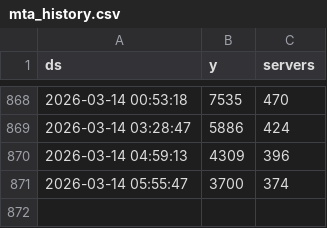
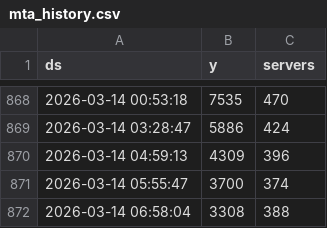
Before and after one commit to esemx/mtasa-activity-tracker, a CSV file: data/mta_history.csv, drawn as a sheet; only a part is shown, gaps mark what is left out.

Commit message:
Update time-series dataset: Sat Mar 14 06:58:04 UTC 2026

```diff
--- a/data/mta_history.csv
+++ b/data/mta_history.csv
@@ -871 +871,2 @@ ds,y,servers
 2026-03-14 05:55:47,3700,374
+2026-03-14 06:58:04,3308,388
```
